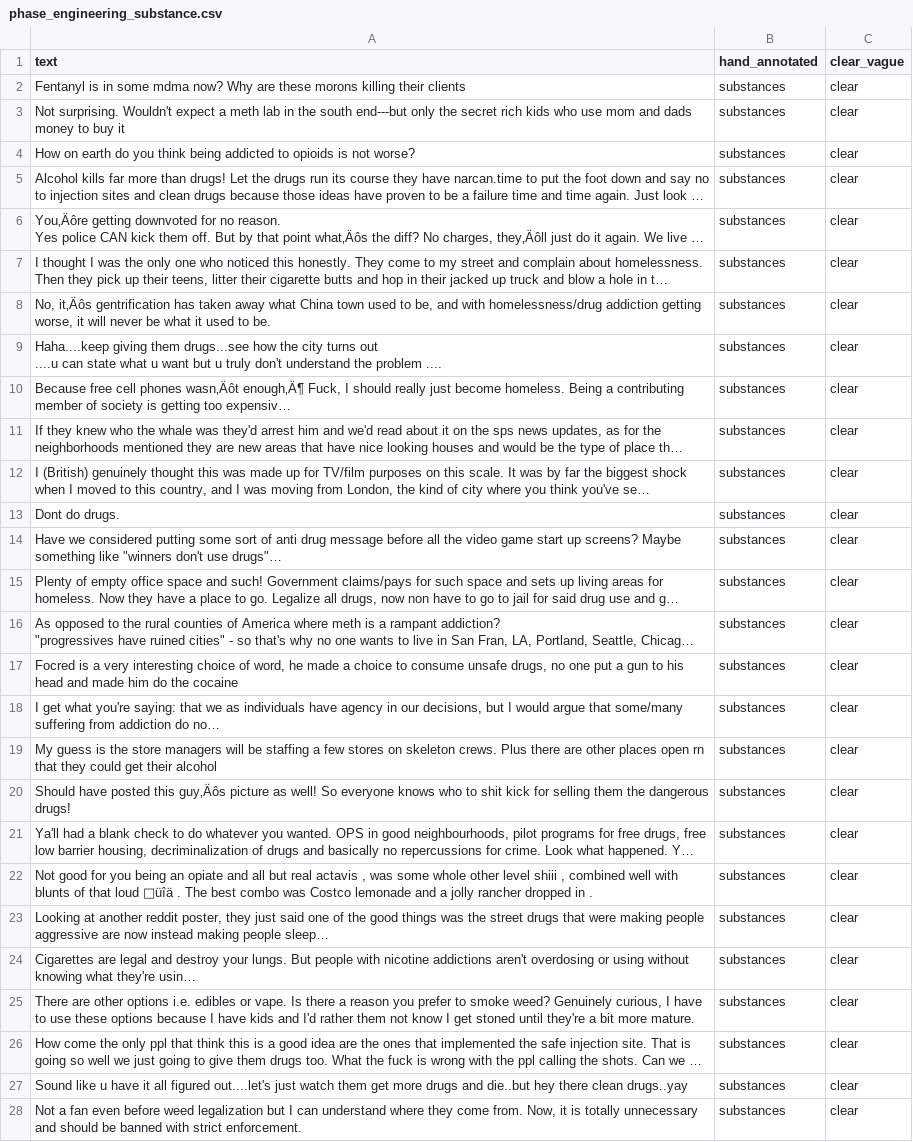
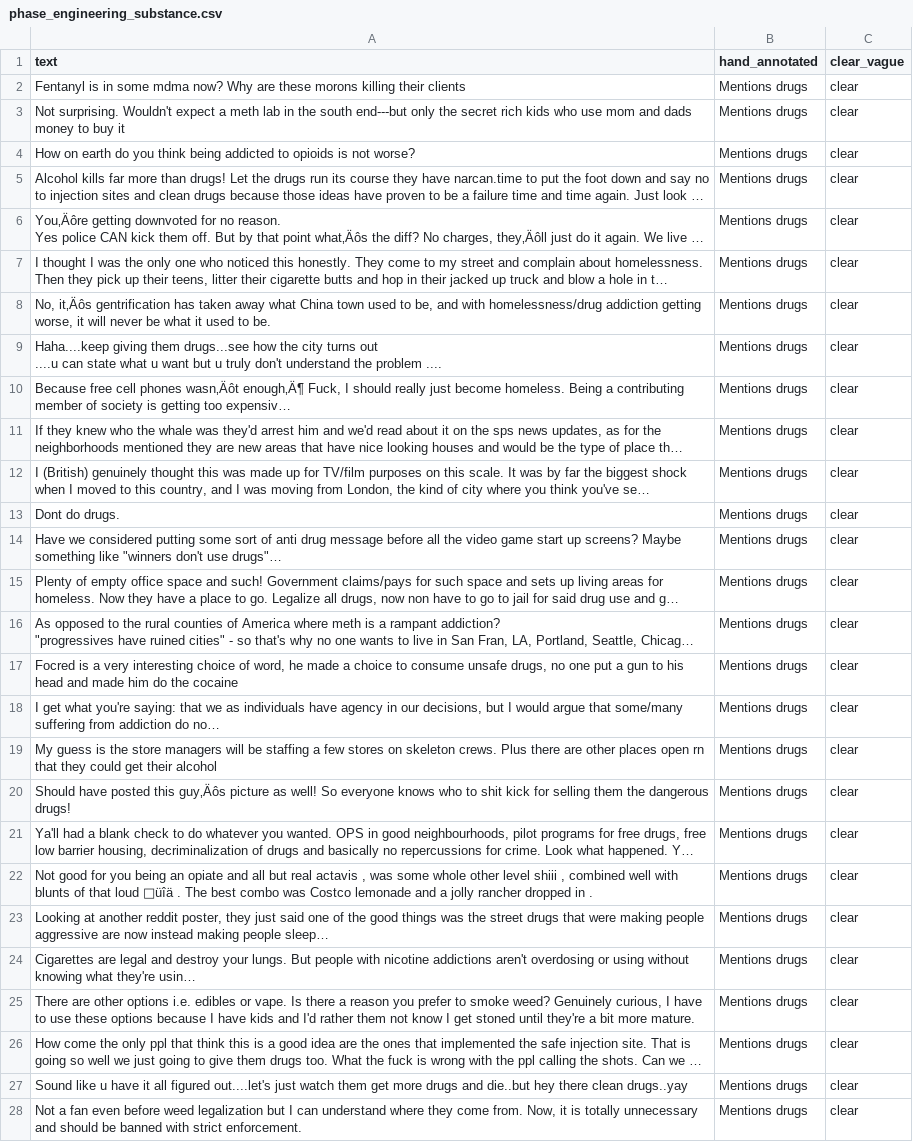
Before and after one commit to tanisseepp/scrubtest, a CSV file: phase_engineering_substance.csv, drawn as a sheet; only a part is shown; long unchanged cells end in …; the diff covers the shown part only; the diff names each change by its address in the sheet, - before the commit and + after, or states it on an @@ line.

Commit message:
Add files via upload

```diff
--- a/phase_engineering_substance.csv
+++ b/phase_engineering_substance.csv
-B2:B28 (hand_annotated): substances
+B2:B28 (hand_annotated): Mentions drugs
```
Also changed, not shown: 173 edited cells elsewhere in this file.
